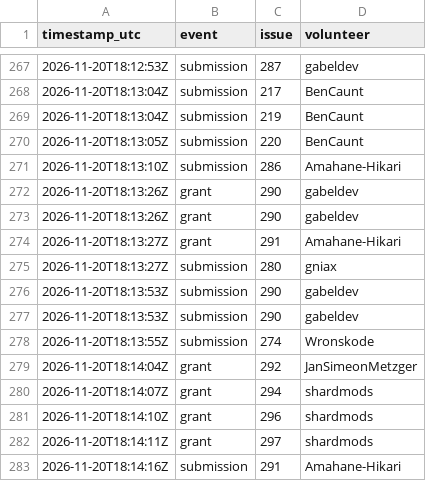
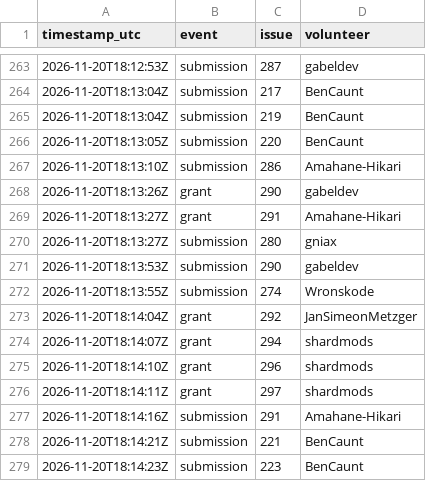
Before and after one commit to 1337isnot1337/alpoge-rh-replay, a TSV file: tracker/activity.tsv, drawn as a sheet; only a part is shown, gaps mark what is left out; the shorter side is filled out with more unchanged rows; removed rows and columns are numbered as before the commit, all else as after; the diff covers the shown part only; the diff names each change by its address in the sheet, - before the commit and + after, or states it on an @@ line.

```diff
--- a/tracker/activity.tsv
+++ b/tracker/activity.tsv
-row 273: 2026-11-20T18:13:26Z | grant | 290 | gabeldev
-row 276: 2026-11-20T18:13:53Z | submission | 290 | gabeldev
```
Also changed, not shown: 11 added rows and 5 removed rows elsewhere in this file, 2 other files.
